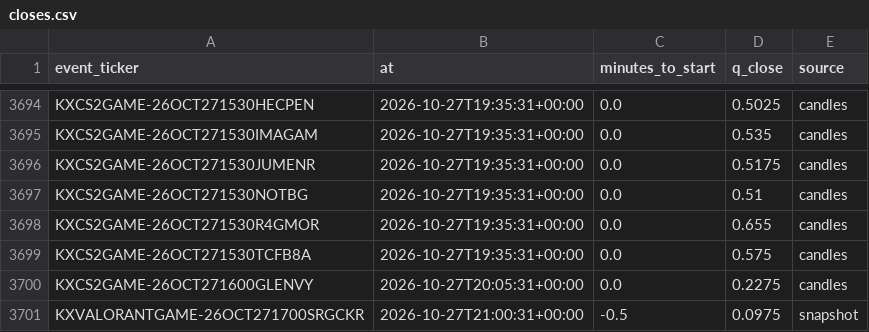
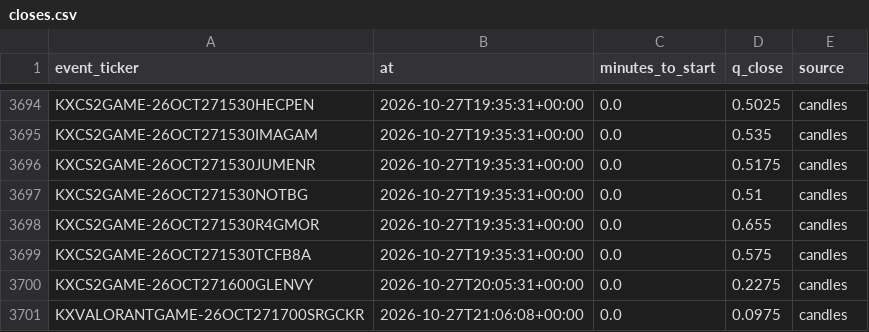
Before and after one commit to nathangin/esports-betting, a CSV file: state/paper/closes.csv, drawn as a sheet; only a part is shown, gaps mark what is left out.

```diff
--- a/state/paper/closes.csv
+++ b/state/paper/closes.csv
@@ -3700,2 +3700,2 @@ KXCS2GAME-26OCT271530TCFB8A,2026-10-27T19:35:31+00:00,0.0,0.575,candles
 KXCS2GAME-26OCT271600GLENVY,2026-10-27T20:05:31+00:00,0.0,0.2275,candles
-KXVALORANTGAME-26OCT271700SRGCKR,2026-10-27T21:00:31+00:00,-0.5,0.0975,snapshot
+KXVALORANTGAME-26OCT271700SRGCKR,2026-10-27T21:06:08+00:00,0.0,0.0975,candles
```
Also changed, not shown: 5 other files.
